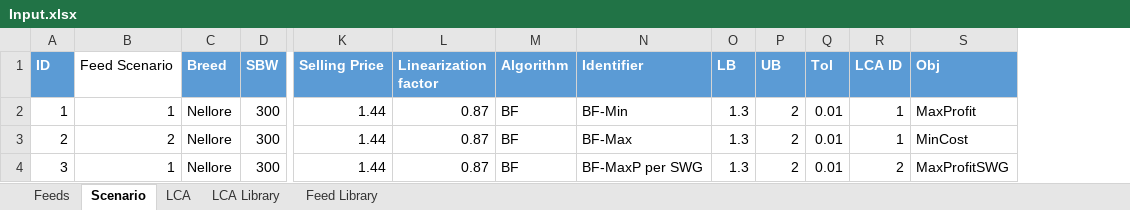
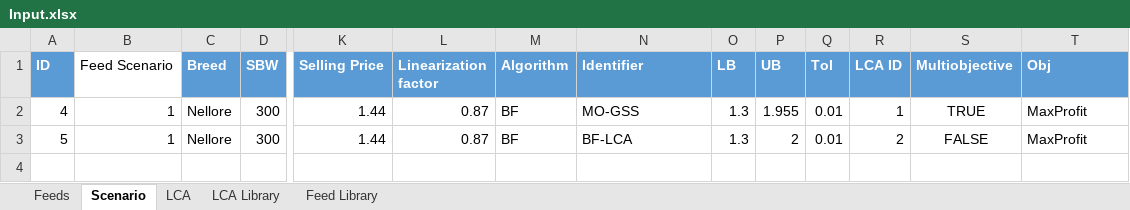
Before and after one commit to BlackNellore/GreenFeeding, an Excel workbook: Input.xlsx, sheet Scenario, drawn as a sheet; only a part is shown, gaps mark what is left out; values as stored, in another font and other column widths than the file's, no borders; table styles not drawn; removed rows and columns are numbered as before the commit, all else as after; rows hold the shown columns only; the diff names each change by its address in the sheet, - before the commit and + after, or states it on an @@ line.

Commit message:
multi-objective bruteforce

```diff
--- a/Input.xlsx (sheet Scenario)
+++ b/Input.xlsx (sheet Scenario)
+column S (Multiobjective), rows 2-3: TRUE | FALSE
-A2 (ID): 1
+A2 (ID): 4
-N2 (Identifier): BF-Min
+N2 (Identifier): MO-GSS
-P2 (UB): 2
+P2 (UB): 1.955
-row 3: 2 | 2 | Nellore | 300 | 1.44 | 0.87 | BF | BF-Max | 1.3 | 2 | 0.01 | 1 | MinCost
-A3 (ID): 3
+A3 (ID): 5
-N3 (Identifier): BF-MaxP per SWG
+N3 (Identifier): BF-LCA
-T3 (Obj): MaxProfitSWG
+T3 (Obj): MaxProfit
```
Also changed, not shown: sheet LCA, sheet LCA Library, 8 other files.
